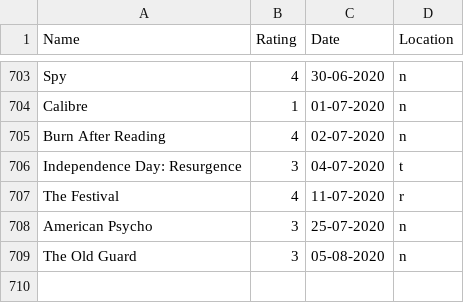
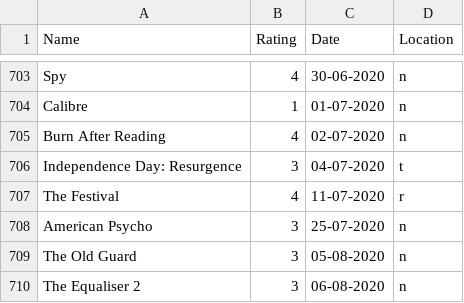
Before and after one commit to rajBar/movies, a CSV file: _data/movie-ratings.csv, drawn as a sheet; only a part is shown, gaps mark what is left out.

Commit message:
adding The Equaliser 2 to movie list

```diff
--- a/_data/movie-ratings.csv
+++ b/_data/movie-ratings.csv
@@ -709 +709,2 @@ American Psycho, 3, 25-07-2020, n
 The Old Guard, 3, 05-08-2020, n
+The Equaliser 2, 3, 06-08-2020, n
```
